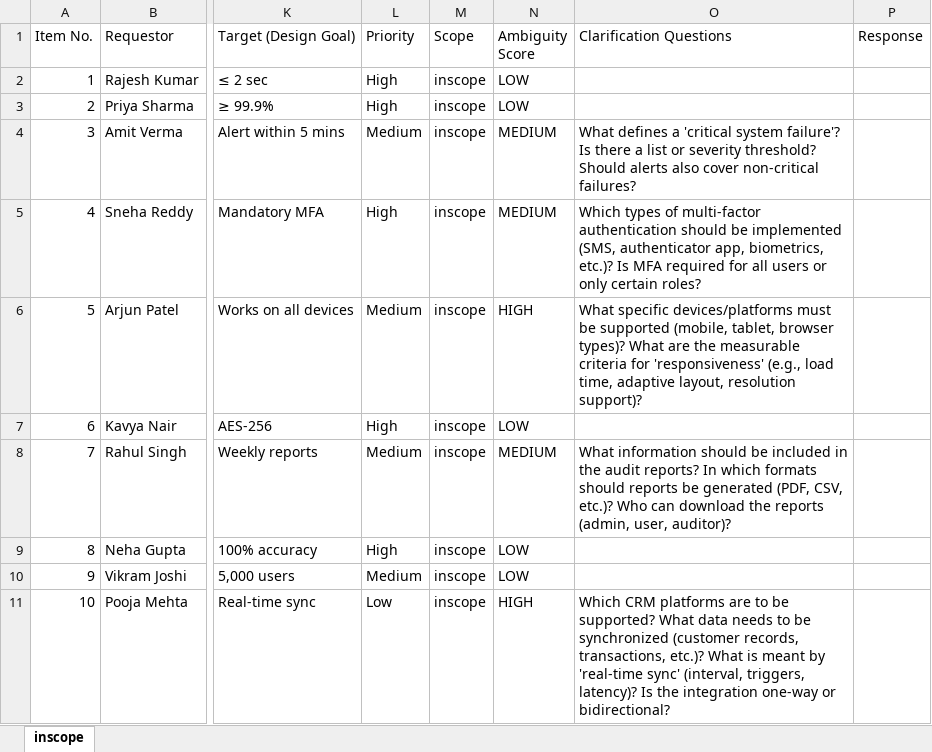
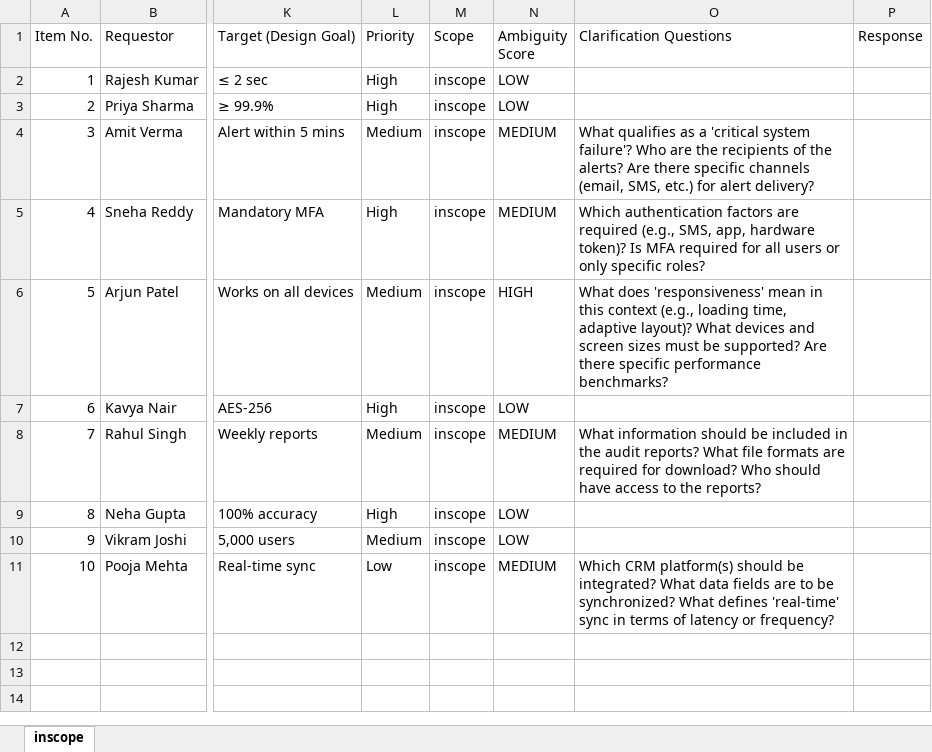
Before and after one commit to vijayasaradhi95/AAVA-HPPRINT, an Excel workbook: vijayas/clarification_prd.xlsx, sheet inscope, drawn as a sheet; only a part is shown, gaps mark what is left out; values as stored, in another font and other column widths than the file's, no borders; the diff names each change by its address in the sheet, - before the commit and + after, or states it on an @@ line.

Commit message:
Update vijayas/clarification_prd.xlsx

```diff
--- a/vijayas/clarification_prd.xlsx (sheet inscope)
+++ b/vijayas/clarification_prd.xlsx (sheet inscope)
-O4 (Clarification Questions): What defines a 'critical system failure'? Is there a list or severity threshold? Should alerts also cover non-critical failures?
+O4 (Clarification Questions): What qualifies as a 'critical system failure'? Who are the recipients of the alerts? Are there specific channels (email, SMS, etc.) for alert delivery?
-O5 (Clarification Questions): Which types of multi-factor authentication should be implemented (SMS, authenticator app, biometrics, etc.)? Is MFA required for all users or only certain roles?
+O5 (Clarification Questions): Which authentication factors are required (e.g., SMS, app, hardware token)? Is MFA required for all users or only specific roles?
-O6 (Clarification Questions): What specific devices/platforms must be supported (mobile, tablet, browser types)? What are the measurable criteria for 'responsiveness' (e.g., load time, adaptive layout, resolution support)?
+O6 (Clarification Questions): What does 'responsiveness' mean in this context (e.g., loading time, adaptive layout)? What devices and screen sizes must be supported? Are there specific performance benchmarks?
-O8 (Clarification Questions): …audit reports? In which formats should reports be generated (PDF, CSV, etc.)? Who can download the reports (admin, user, auditor)?
+O8 (Clarification Questions): …audit reports? What file formats are required for download? Who should have access to the reports?
-N11 (Ambiguity Score): HIGH
+N11 (Ambiguity Score): MEDIUM
-O11 (Clarification Questions): Which CRM platforms are to be supported? What data needs to be synchronized (customer records, transactions, etc.)? What is meant by 'real-time sync' (interval, triggers, latency)? Is the integration one-way or bidirectional?
+O11 (Clarification Questions): Which CRM platform(s) should be integrated? What data fields are to be synchronized? What defines 'real-time' sync in terms of latency or frequency?
```
